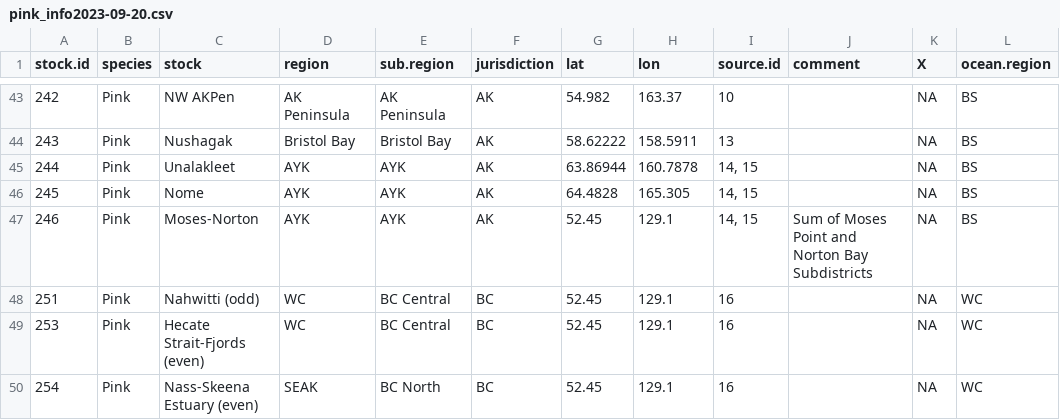
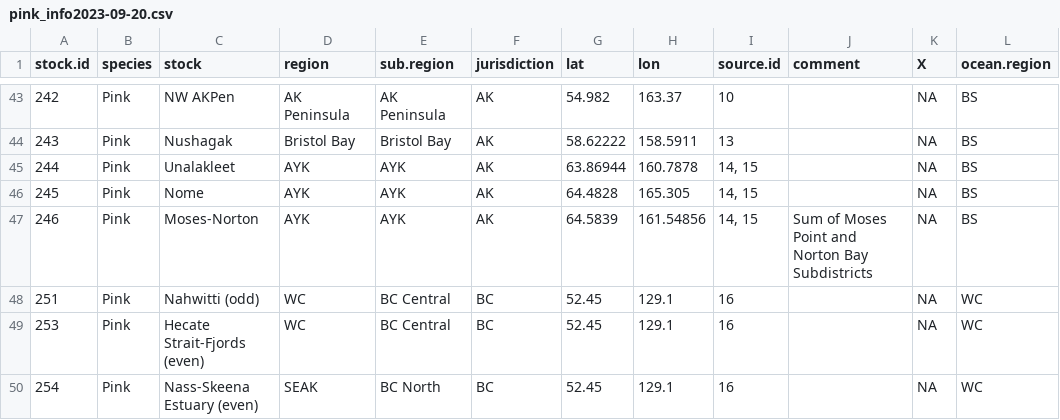
Before and after one commit to Pacific-salmon-assess/Salmon-warming-crowded-oceans, a CSV file: data-downloaded/pink/pink_info2023-09-20.csv, drawn as a sheet; only a part is shown, gaps mark what is left out; the diff names each change by its address in the sheet, - before the commit and + after, or states it on an @@ line.

```diff
--- a/data-downloaded/pink/pink_info2023-09-20.csv
+++ b/data-downloaded/pink/pink_info2023-09-20.csv
-G47 (lat): 52.45
+G47 (lat): 64.5839
-H47 (lon): 129.1
+H47 (lon): 161.54856
```
Also changed, not shown: data/chum/master_stock_info.csv, data/pink/master_pink_stock_info.csv, 10 other files.
